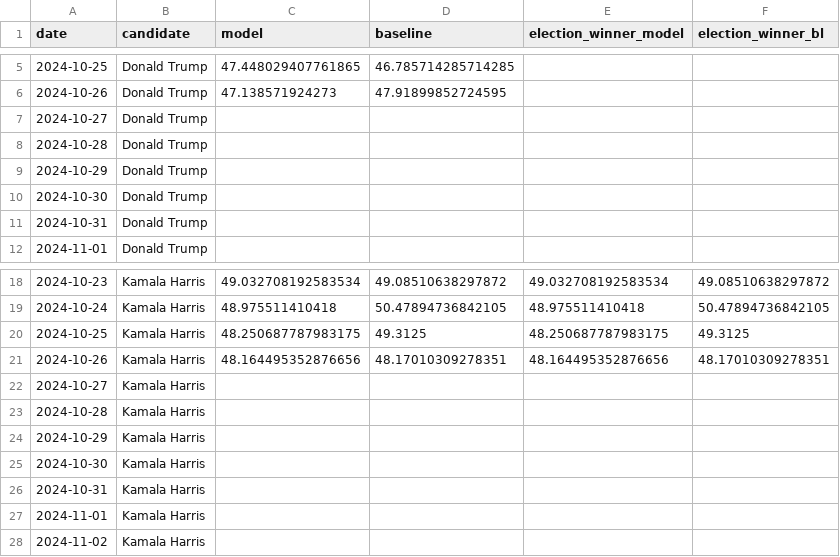
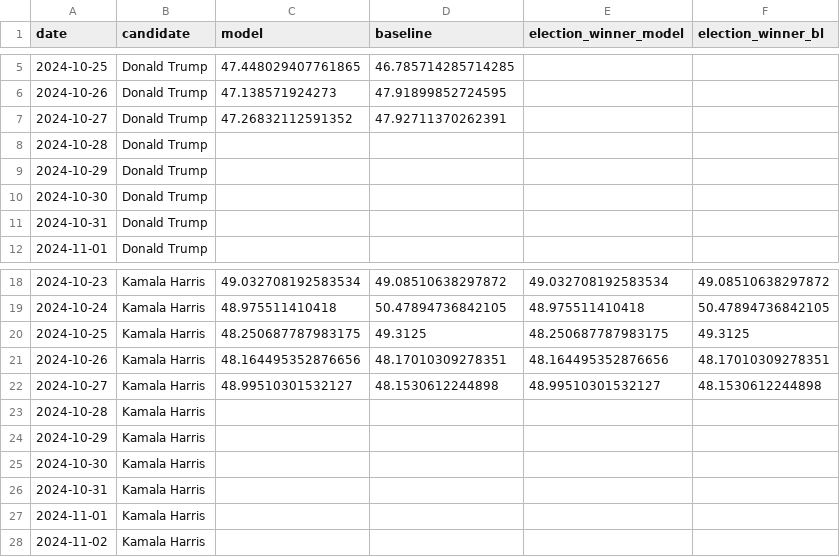
Before and after one commit to wh33les/2024ElectionForecast, a CSV file: previous.csv, drawn as a sheet; only a part is shown, gaps mark what is left out.

```diff
--- a/previous.csv
+++ b/previous.csv
@@ -6,3 +6,3 @@ date,candidate,model,baseline,election_winner_model,election_winner_bl
 2024-10-26,Donald Trump,47.138571924273,47.91899852724595,,
-2024-10-27,Donald Trump,,,,
+2024-10-27,Donald Trump,47.26832112591352,47.92711370262391,,
 2024-10-28,Donald Trump,,,,
@@ -21,3 +21,3 @@ date,candidate,model,baseline,election_winner_model,election_winner_bl
 2024-10-26,Kamala Harris,48.164495352876656,48.17010309278351,48.164495352876656,48.17010309278351
-2024-10-27,Kamala Harris,,,,
+2024-10-27,Kamala Harris,48.99510301532127,48.1530612244898,48.99510301532127,48.1530612244898
 2024-10-28,Kamala Harris,,,,
```
Also changed, not shown: df_cleaned.csv, 5 other files.
